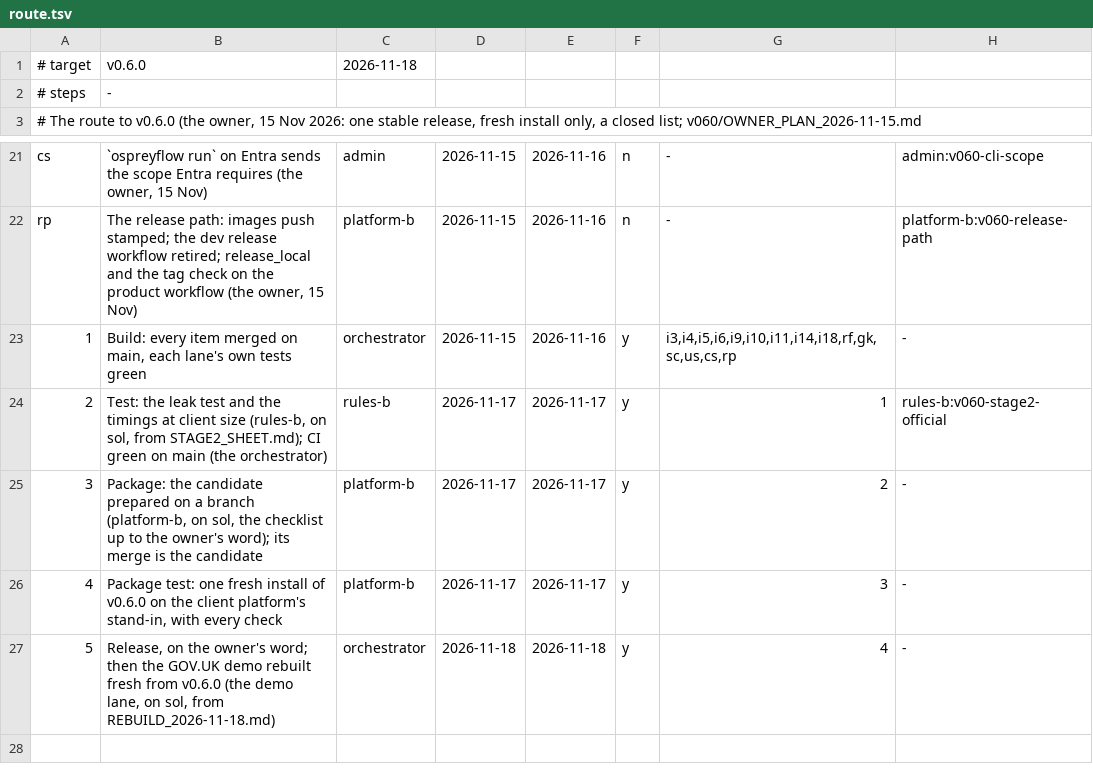
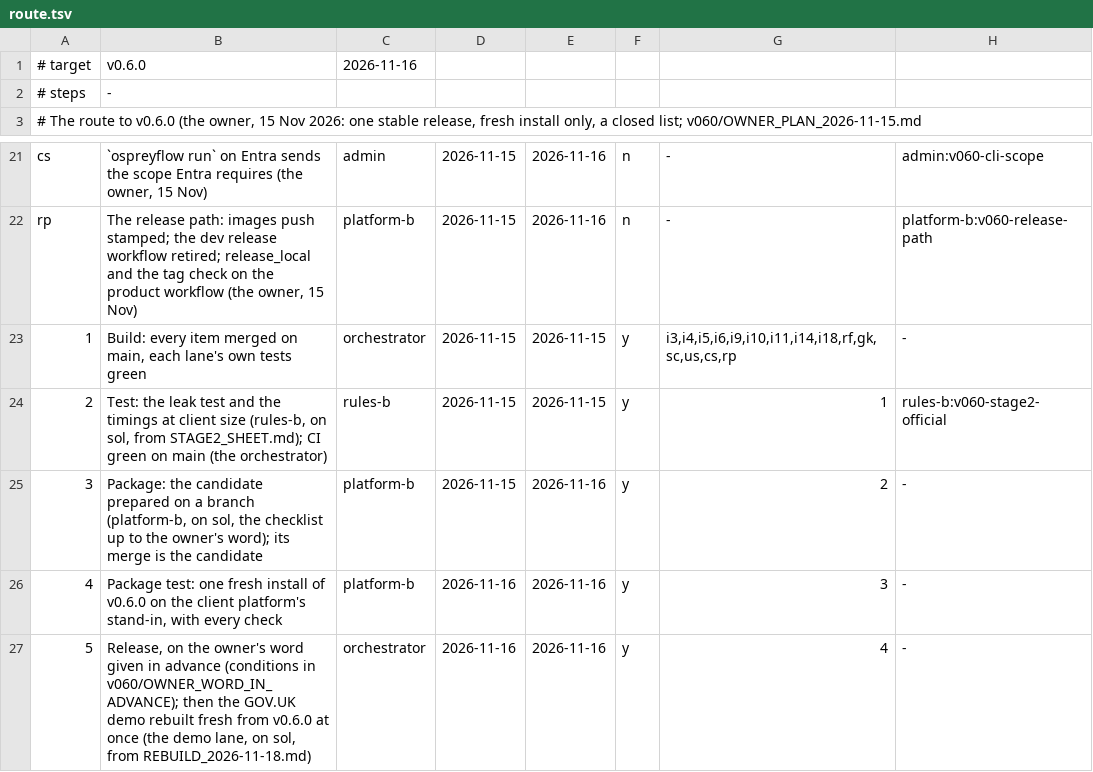
Before and after one commit to aykr/OspreyFlow_Dev, a TSV file: OspreyFlow_Build/process/lanes/route.tsv, drawn as a sheet; only a part is shown, gaps mark what is left out.

Commit message:
docs(process): the owner's word in advance for stages 3-5 and the demo rebuild; the route re-dated to Mon 16 (OspreyFlow_Build/process/lanes/v060/OWNER_WORD_IN_ADVANCE_2026-11-15.md)

```diff
--- a/OspreyFlow_Build/process/lanes/route.tsv
+++ b/OspreyFlow_Build/process/lanes/route.tsv
@@ -1,2 +1,2 @@
-# target	v0.6.0	2026-11-18
+# target	v0.6.0	2026-11-16
 # steps	-
@@ -22,6 +22,6 @@ cs	`ospreyflow run` on Entra sends the scope Entra requires (the owner, 15 Nov)
 rp	The release path: images push stamped; the dev release workflow retired; release_local and the tag check on the product workflow (the owner, 15 Nov)	platform-b	2026-11-15	2026-11-16	n	-	platform-b:v060-release-path
-1	Build: every item merged on main, each lane's own tests green	orchestrator	2026-11-15	2026-11-16	y	i3,i4,i5,i6,i9,i10,i11,i14,i18,rf,gk,sc,us,cs,rp	-
-2	Test: the leak test and the timings at client size (rules-b, on sol, from STAGE2_SHEET.md); CI green on main (the orchestrator)	rules-b	2026-11-17	2026-11-17	y	1	rules-b:v060-stage2-official
-3	Package: the candidate prepared on a branch (platform-b, on sol, the checklist up to the owner's word); its merge is the candidate	platform-b	2026-11-17	2026-11-17	y	2	-
-4	Package test: one fresh install of v0.6.0 on the client platform's stand-in, with every check	platform-b	2026-11-17	2026-11-17	y	3	-
-5	Release, on the owner's word; then the GOV.UK demo rebuilt fresh from v0.6.0 (the demo lane, on sol, from REBUILD_2026-11-18.md)	orchestrator	2026-11-18	2026-11-18	y	4	-
+1	Build: every item merged on main, each lane's own tests green	orchestrator	2026-11-15	2026-11-15	y	i3,i4,i5,i6,i9,i10,i11,i14,i18,rf,gk,sc,us,cs,rp	-
+2	Test: the leak test and the timings at client size (rules-b, on sol, from STAGE2_SHEET.md); CI green on main (the orchestrator)	rules-b	2026-11-15	2026-11-15	y	1	rules-b:v060-stage2-official
+3	Package: the candidate prepared on a branch (platform-b, on sol, the checklist up to the owner's word); its merge is the candidate	platform-b	2026-11-15	2026-11-16	y	2	-
+4	Package test: one fresh install of v0.6.0 on the client platform's stand-in, with every check	platform-b	2026-11-16	2026-11-16	y	3	-
+5	Release, on the owner's word given in advance (conditions in v060/OWNER_WORD_IN_ADVANCE); then the GOV.UK demo rebuilt fresh from v0.6.0 at once (the demo lane, on sol, from REBUILD_2026-11-18.md)	orchestrator	2026-11-16	2026-11-16	y	4	-
```
Also changed, not shown: OspreyFlow_Build/process/lanes/owner_due.tsv, 2 other files.
